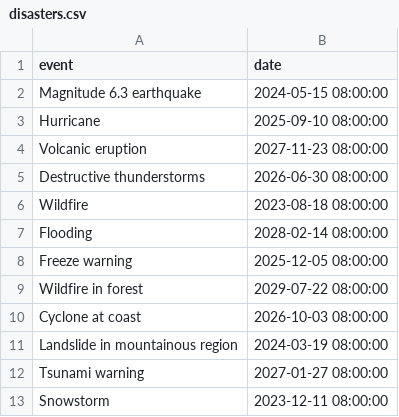
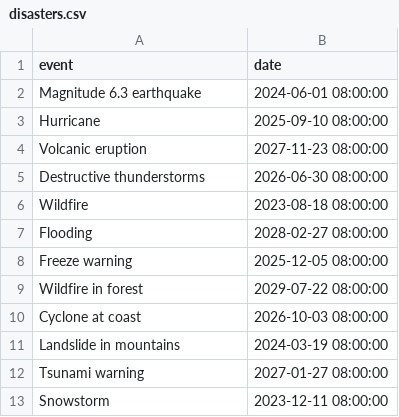
Before and after one commit to Davidson-Data-Vis-Lab/timeline-generator, a CSV file: stimuli/english/data/disasters.csv, drawn as a sheet.

```diff
--- a/stimuli/english/data/disasters.csv
+++ b/stimuli/english/data/disasters.csv
@@ -1,3 +1,3 @@
 event,date
-Magnitude 6.3 earthquake,2024-05-15 08:00:00
+Magnitude 6.3 earthquake,2024-06-01 08:00:00
 Hurricane,2025-09-10 08:00:00
@@ -6,3 +6,3 @@ Destructive thunderstorms,2026-06-30 08:00:00
 Wildfire,2023-08-18 08:00:00
-Flooding,2028-02-14 08:00:00
+Flooding,2028-02-27 08:00:00
 Freeze warning,2025-12-05 08:00:00
@@ -10,3 +10,3 @@ Wildfire in forest,2029-07-22 08:00:00
 Cyclone at coast,2026-10-03 08:00:00
-Landslide in mountainous region,2024-03-19 08:00:00
+Landslide in mountains,2024-03-19 08:00:00
 Tsunami warning,2027-01-27 08:00:00
```
Also changed, not shown: stimuli/english/data/community.csv, stimuli/english/data/neighborhood.csv, 12 other files.
